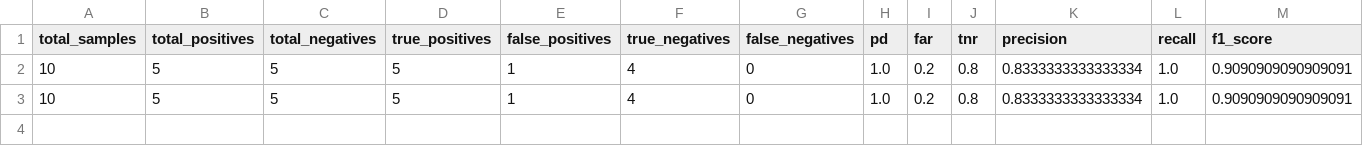
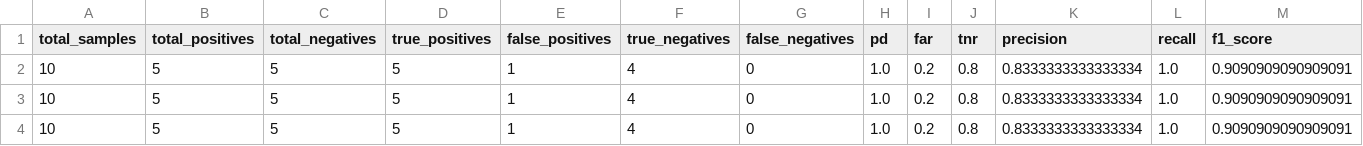
Before and after one commit to barnoy1/drone-facial-recognition-system, a CSV file: data/evaluation_results/statistics.csv, drawn as a sheet; only a part is shown; rows hold the shown columns only; the diff names each change by its address in the sheet, - before the commit and + after, or states it on an @@ line.

```diff
--- a/data/evaluation_results/statistics.csv
+++ b/data/evaluation_results/statistics.csv
+row 4: 10 | 5 | 5 | 5 | 1 | 4 | 0 | 1.0 | 0.2 | 0.8 | 0.8333333333333334 | 1.0 | 0.9090909090909091
```
Also changed, not shown: 2 other files.
